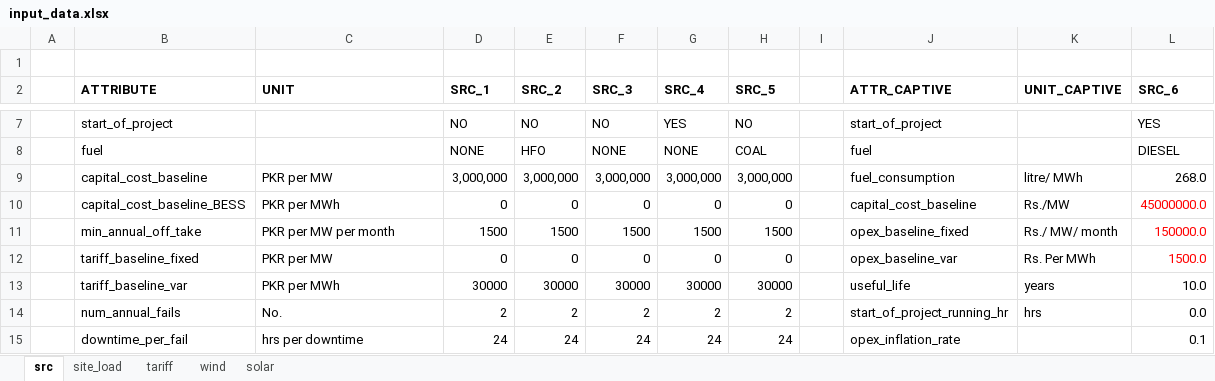
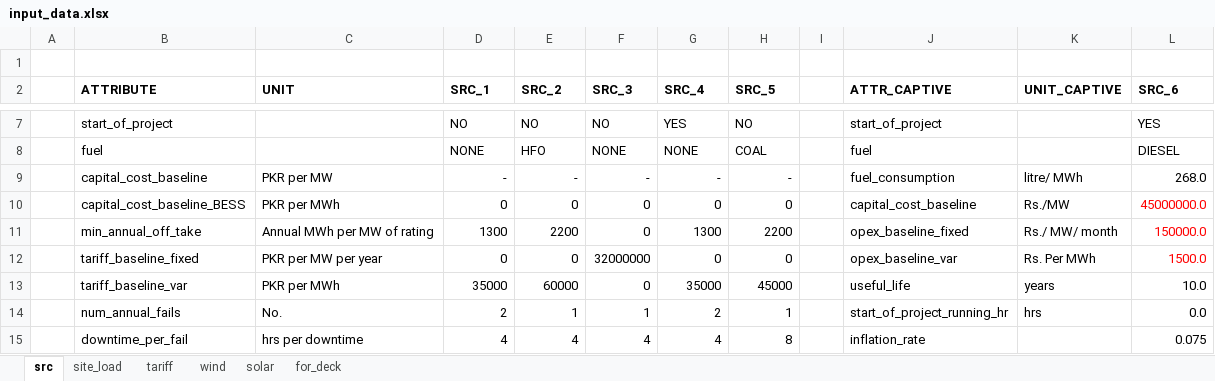
Before and after one commit to mz-mustafa/energy-mix-optimiser, an Excel workbook: data/input_data.xlsx, sheet src, drawn as a sheet; only a part is shown, gaps mark what is left out; values as stored, in another font and other column widths than the file's, no borders; the diff covers the shown part only; the diff names each change by its address in the sheet, - before the commit and + after, or states it on an @@ line.

```diff
--- a/data/input_data.xlsx (sheet src)
+++ b/data/input_data.xlsx (sheet src)
+sheet tab: for_deck
-D9 (SRC_1): 3,000,000
+D9 (SRC_1): -
-E9 (SRC_2): 3,000,000
+E9 (SRC_2): -
-F9 (SRC_3): 3,000,000
+F9 (SRC_3): -
-G9 (SRC_4): 3,000,000
+G9 (SRC_4): -
-H9 (SRC_5): 3,000,000
+H9 (SRC_5): -
-C11 (UNIT): PKR per MW per month
+C11 (UNIT): Annual MWh per MW of rating
-D11 (SRC_1): 1500
+D11 (SRC_1): 1300
-E11 (SRC_2): 1500
+E11 (SRC_2): 2200
-F11 (SRC_3): 1500
+F11 (SRC_3): 0
-G11 (SRC_4): 1500
+G11 (SRC_4): 1300
-H11 (SRC_5): 1500
+H11 (SRC_5): 2200
-C12 (UNIT): PKR per MW
+C12 (UNIT): PKR per MW per year
-F12 (SRC_3): 0
+F12 (SRC_3): 32000000
-D13 (SRC_1): 30000
+D13 (SRC_1): 35000
-E13 (SRC_2): 30000
+E13 (SRC_2): 60000
-F13 (SRC_3): 30000
+F13 (SRC_3): 0
-G13 (SRC_4): 30000
+G13 (SRC_4): 35000
-H13 (SRC_5): 30000
+H13 (SRC_5): 45000
-E14 (SRC_2): 2
+E14 (SRC_2): 1
-F14 (SRC_3): 2
+F14 (SRC_3): 1
-H14 (SRC_5): 2
+H14 (SRC_5): 1
-D15 (SRC_1): 24
+D15 (SRC_1): 4
-E15 (SRC_2): 24
+E15 (SRC_2): 4
-F15 (SRC_3): 24
+F15 (SRC_3): 4
-G15 (SRC_4): 24
+G15 (SRC_4): 4
-H15 (SRC_5): 24
+H15 (SRC_5): 8
-J15 (ATTR_CAPTIVE): opex_inflation_rate
+J15 (ATTR_CAPTIVE): inflation_rate
-L15 (SRC_6): 0.1
+L15 (SRC_6): 0.075
```
Also changed, not shown: 10 edited cells elsewhere in this sheet, 13 other files.
